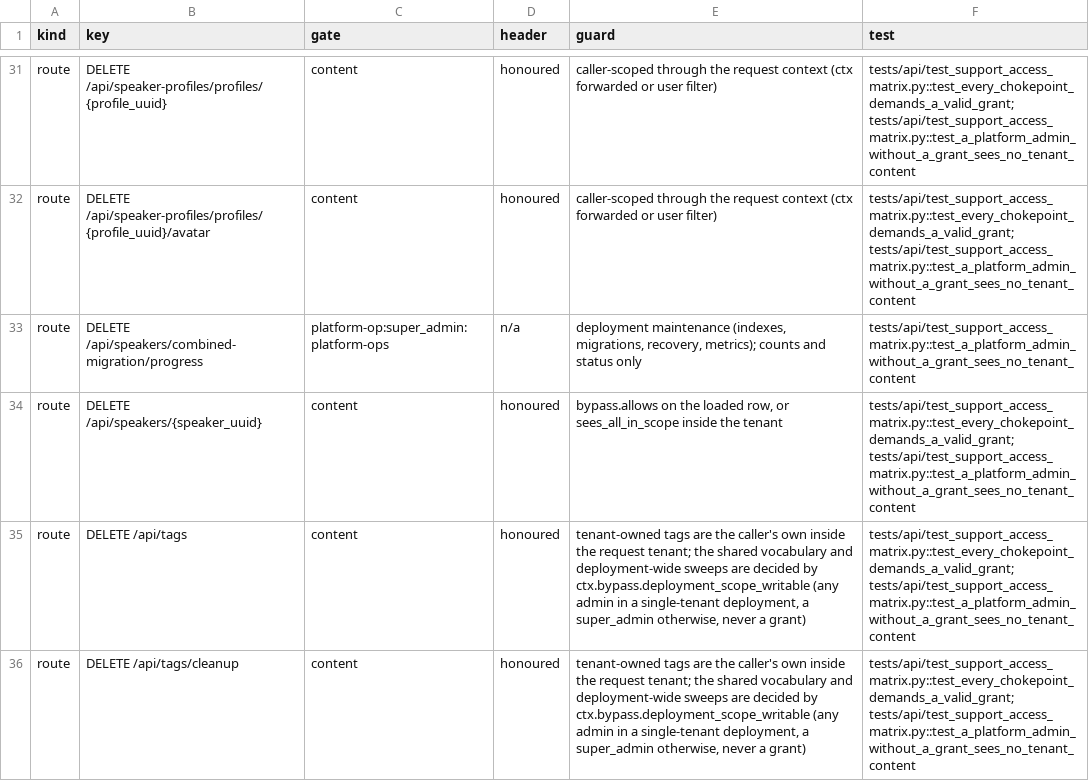
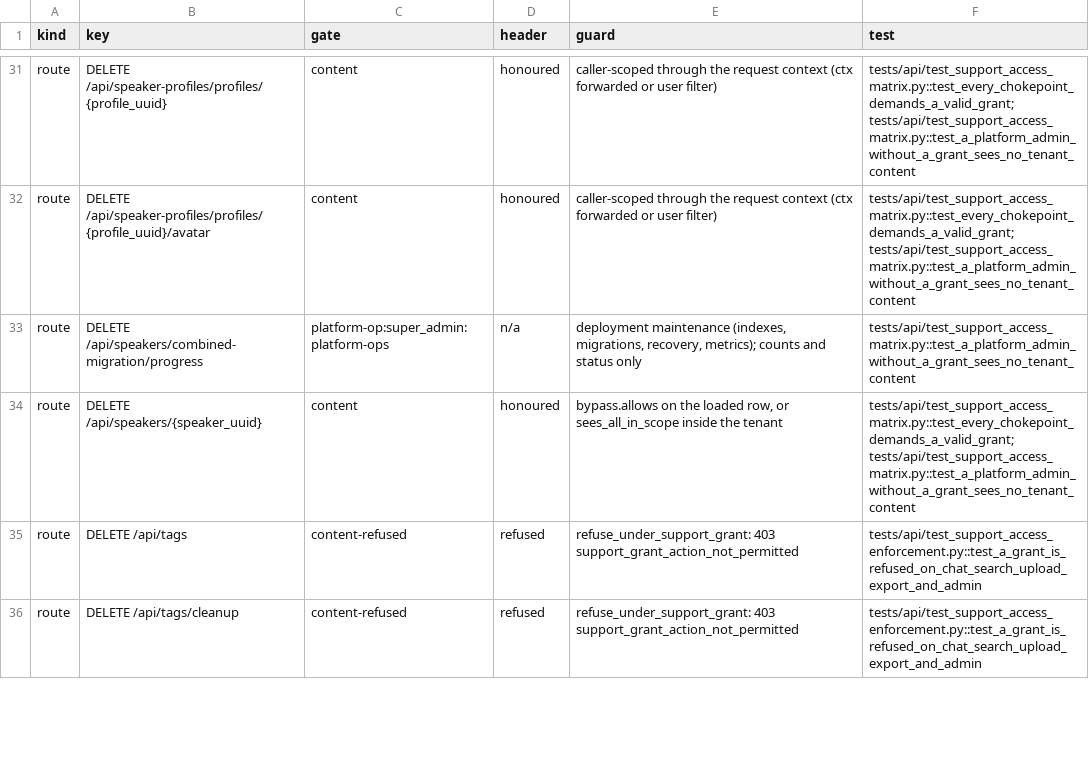
Before and after one commit to attevon-llc/OpenTranscribe, a TSV file: docs/security/platform-access-matrix.tsv, drawn as a sheet; only a part is shown, gaps mark what is left out; the diff covers the shown part only.

Commit message:
fix(tags): refuse every tag mutation under a support access grant

```diff
--- a/docs/security/platform-access-matrix.tsv
+++ b/docs/security/platform-access-matrix.tsv
@@ -34,3 +34,3 @@ route	DELETE /api/speakers/combined-migration/progress	platform-op:super_admin:p
 route	DELETE /api/speakers/{speaker_uuid}	content	honoured	bypass.allows on the loaded row, or sees_all_in_scope inside the tenant	tests/api/test_support_access_matrix.py::test_every_chokepoint_demands_a_valid_grant; tests/api/test_support_access_matrix.py::test_a_platform_admin_without_a_grant_sees_no_tenant_content
-route	DELETE /api/tags	content	honoured	tenant-owned tags are the caller's own inside the request tenant; the shared vocabulary and deployment-wide sweeps are decided by ctx.bypass.deployment_scope_writable (any admin in a single-tenant deployment, a super_admin otherwise, never a grant)	tests/api/test_support_access_matrix.py::test_every_chokepoint_demands_a_valid_grant; tests/api/test_support_access_matrix.py::test_a_platform_admin_without_a_grant_sees_no_tenant_content
-route	DELETE /api/tags/cleanup	content	honoured	tenant-owned tags are the caller's own inside the request tenant; the shared vocabulary and deployment-wide sweeps are decided by ctx.bypass.deployment_scope_writable (any admin in a single-tenant deployment, a super_admin otherwise, never a grant)	tests/api/test_support_access_matrix.py::test_every_chokepoint_demands_a_valid_grant; tests/api/test_support_access_matrix.py::test_a_platform_admin_without_a_grant_sees_no_tenant_content
+route	DELETE /api/tags	content-refused	refused	refuse_under_support_grant: 403 support_grant_action_not_permitted	tests/api/test_support_access_enforcement.py::test_a_grant_is_refused_on_chat_search_upload_export_and_admin
+route	DELETE /api/tags/cleanup	content-refused	refused	refuse_under_support_grant: 403 support_grant_action_not_permitted	tests/api/test_support_access_enforcement.py::test_a_grant_is_refused_on_chat_search_upload_export_and_admin
```
Also changed, not shown: 20 edited cells elsewhere in this file, 4 other files.
